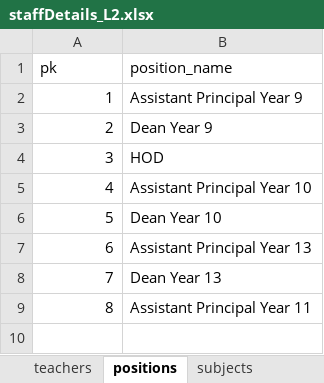
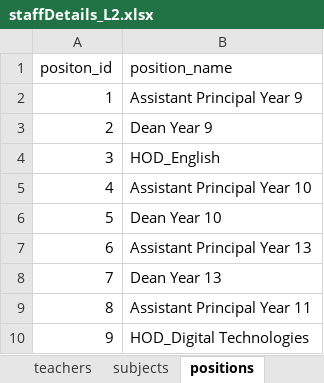
Before and after one commit to betabites/csi-2020, an Excel workbook: databases/staffDetails_L2.xlsx, sheet positions, drawn as a sheet; values as stored, in another font and other column widths than the file's, no borders; the diff names each change by its address in the sheet, - before the commit and + after, or states it on an @@ line.

```diff
--- a/databases/staffDetails_L2.xlsx (sheet positions)
+++ b/databases/staffDetails_L2.xlsx (sheet positions)
@@ sheet tab order changed: teachers | subjects | positions @@
@@ column A (positon_id) renumbered in row 1 @@
-B4 (position_name): HOD
+B4 (position_name): HOD_English
+row 10: 9 | HOD_Digital Technologies
```
Also changed, not shown: sheet teachers, sheet subjects, sheet incomes, sheet rooms, other sheet tabs.
